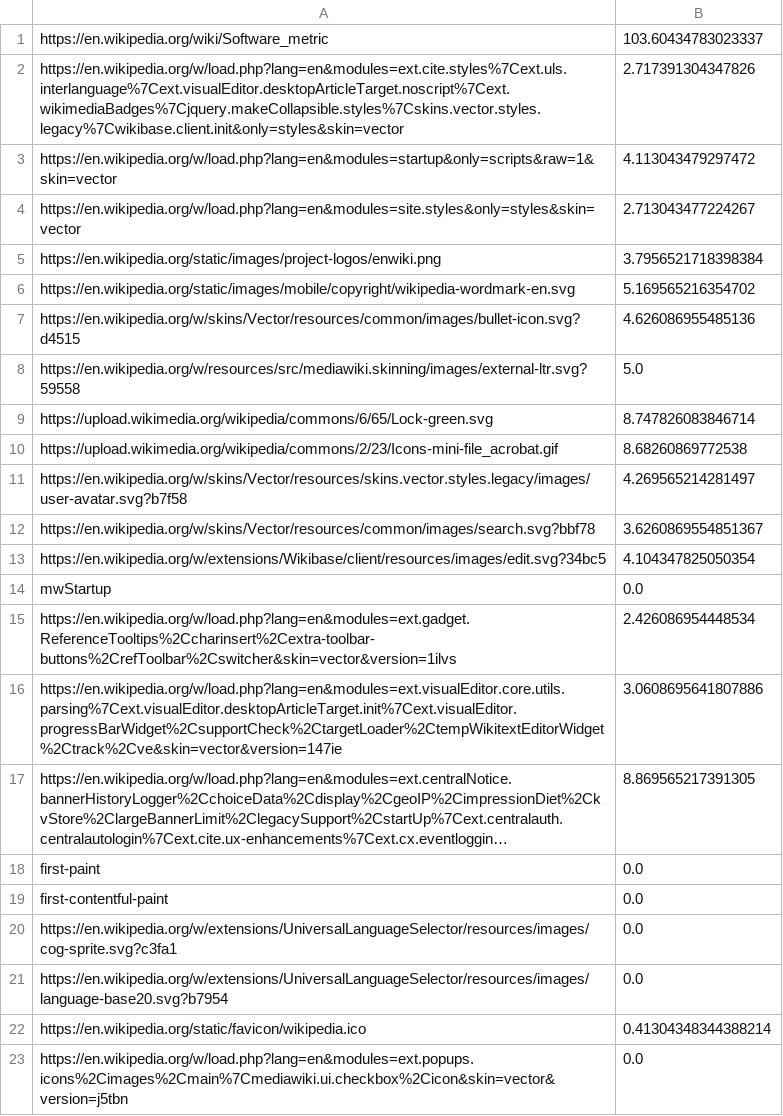
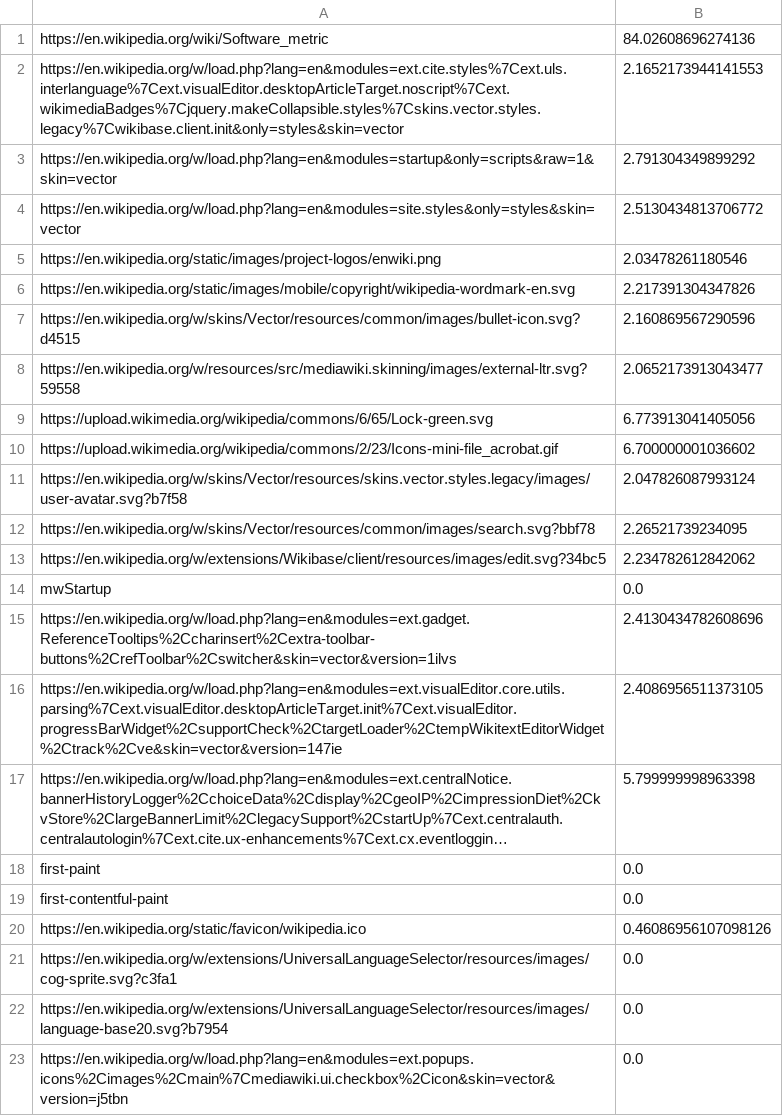
Before and after one commit to arioanindito/selenium-windows, a CSV file: result_in_csv.csv, drawn as a sheet; long unchanged cells end in …; removed rows and columns are numbered as before the commit, all else as after; the diff names each change by its address in the sheet, - before the commit and + after, or states it on an @@ line.

```diff
--- a/result_in_csv.csv
+++ b/result_in_csv.csv
-B1: 103.60434783023337
+B1: 84.02608696274136
-B2: 2.717391304347826
+B2: 2.1652173944141553
-B3: 4.113043479297472
+B3: 2.791304349899292
-B4: 2.713043477224267
+B4: 2.5130434813706772
-B5: 3.7956521718398384
+B5: 2.03478261180546
-B6: 5.169565216354702
+B6: 2.217391304347826
-B7: 4.626086955485136
+B7: 2.160869567290596
-B8: 5.0
+B8: 2.0652173913043477
-B9: 8.747826083846714
+B9: 6.773913041405056
-B10: 8.68260869772538
+B10: 6.700000001036602
-B11: 4.269565214281497
+B11: 2.047826087993124
-B12: 3.6260869554851367
+B12: 2.26521739234095
-B13: 4.104347825050354
+B13: 2.234782612842062
-B15: 2.426086954448534
+B15: 2.4130434782608696
-B16: 3.0608695641807886
+B16: 2.4086956511373105
-B17: 8.869565217391305
+B17: 5.799999998963398
+row 20: https://en.wikipedia.org/static/favicon/wikipedia.ico | 0.46086956107098126
-row 22: https://en.wikipedia.org/static/favicon/wikipedia.ico | 0.41304348344388214
```
Also changed, not shown: 4 other files.
